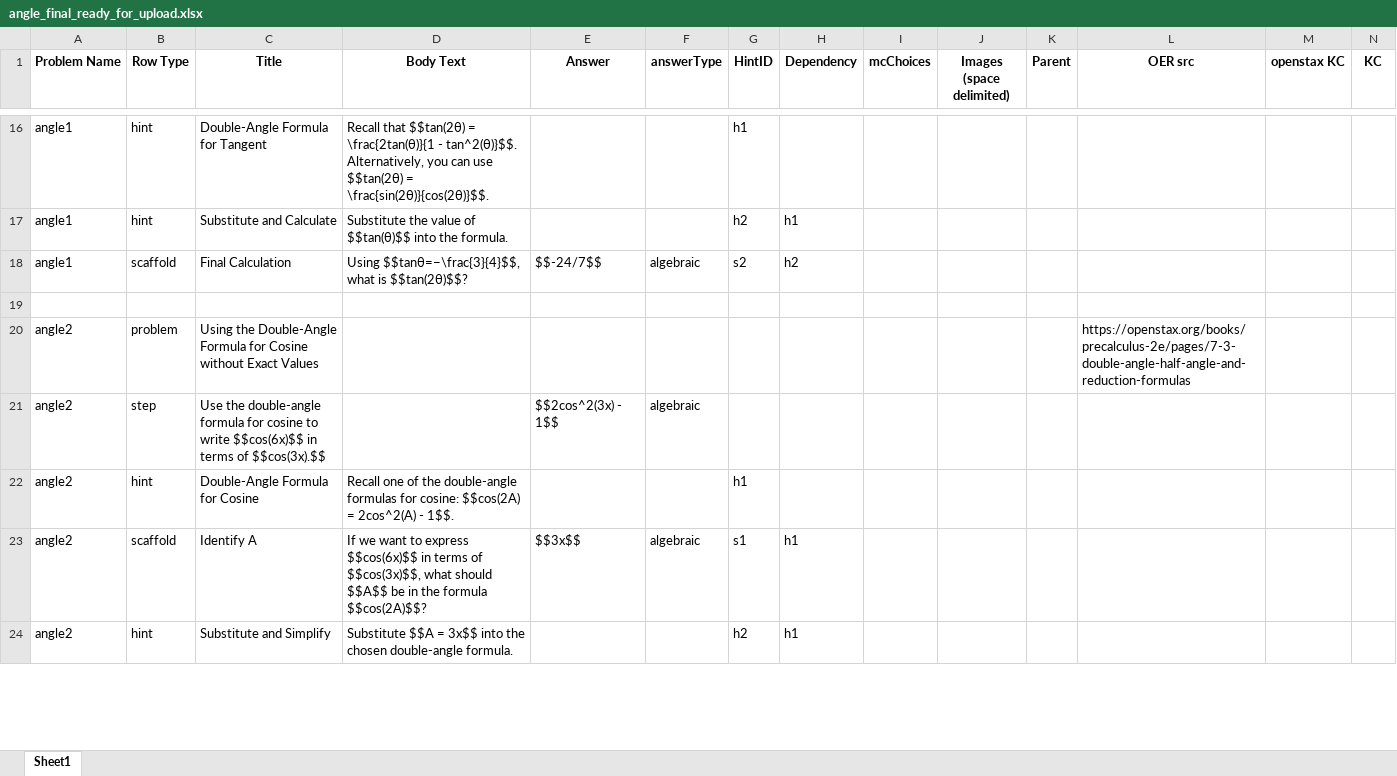
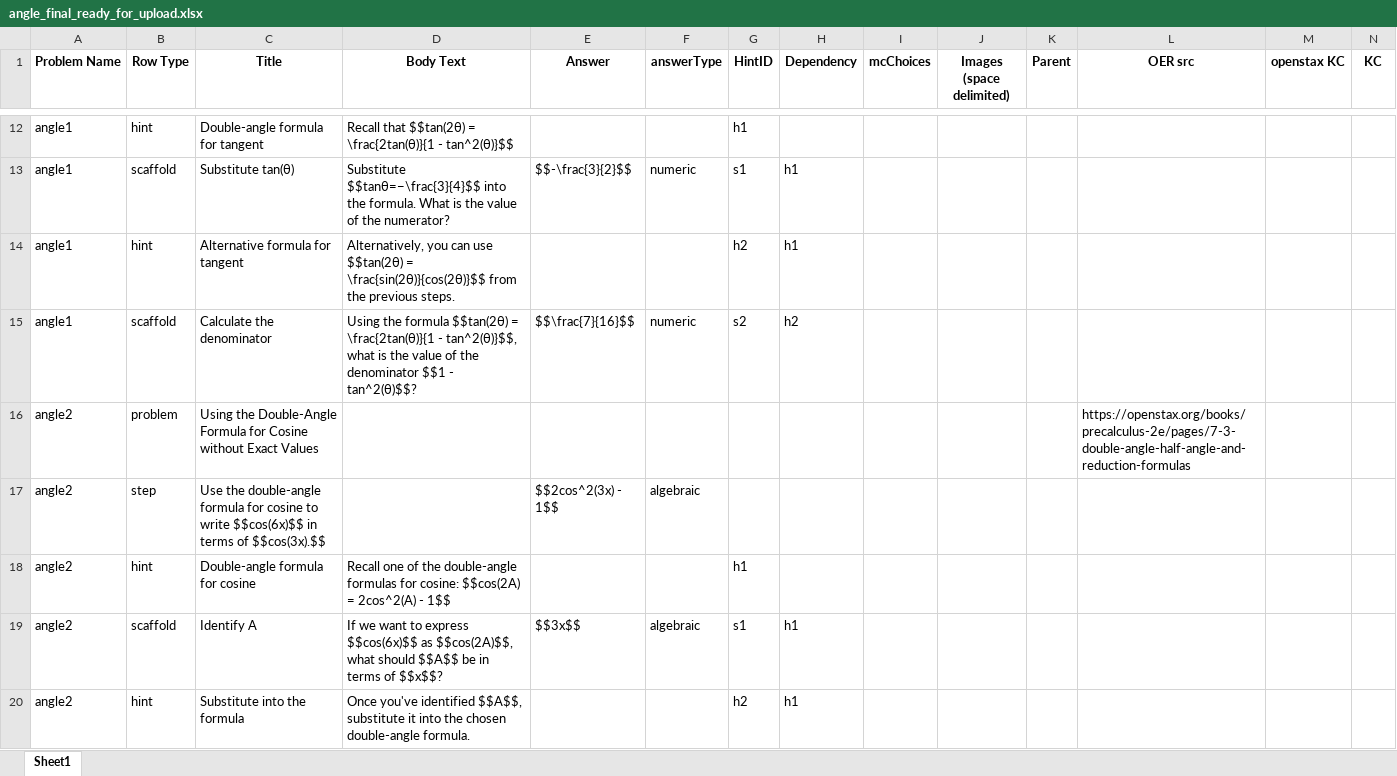
Before and after one commit to vkhans07/oa-tutor-workflow-automation, an Excel workbook: angle_final_ready_for_upload.xlsx, sheet Sheet1, drawn as a sheet; only a part is shown, gaps mark what is left out; values as stored, in another font and other column widths than the file's, no borders; removed rows and columns are numbered as before the commit, all else as after; rows hold the shown columns only; the diff covers the shown part only; the diff names each change by its address in the sheet, - before the commit and + after, or states it on an @@ line.

```diff
--- a/angle_final_ready_for_upload.xlsx (sheet Sheet1)
+++ b/angle_final_ready_for_upload.xlsx (sheet Sheet1)
-C12 (Title): Double-Angle Formula for Tangent
+C12 (Title): Double-angle formula for tangent
-D12 (Body Text): …\frac{2tan(θ)}{1 - tan^2(θ)}$$. Alternatively, you can use $$tan(2θ) = \frac{sin(2θ)}{cos(2θ)}$$.
+D12 (Body Text): …\frac{2tan(θ)}{1 - tan^2(θ)}$$
+row 13: angle1 | scaffold | Substitute tan(θ) | Substitute $$tanθ=−\frac{3}{4}$$ into the formula. What is the value of the numerator? | $$-\frac{3}{2}$$ | numeric | s1 | h1
-C14 (Title): Substitute and Calculate
+C14 (Title): Alternative formula for tangent
-D14 (Body Text): Substitute the value of $$tan(θ)$$ into the formula.
+D14 (Body Text): Alternatively, you can use $$tan(2θ) = \frac{sin(2θ)}{cos(2θ)}$$ from the previous steps.
-C15 (Title): Final Calculation
+C15 (Title): Calculate the denominator
-D15 (Body Text): Using $$tanθ=−\frac{3}{4}$$, what is $$tan(2θ)$$?
+D15 (Body Text): Using the formula $$tan(2θ) = \frac{2tan(θ)}{1 - tan^2(θ)}$$, what is the value of the denominator $$1 - tan^2(θ)$$?
-E15 (Answer): $$-24/7$$
+E15 (Answer): $$\frac{7}{16}$$
-F15 (answerType): algebraic
+F15 (answerType): numeric
-row 19: (empty)
-C18 (Title): Double-Angle Formula for Cosine
+C18 (Title): Double-angle formula for cosine
-D18 (Body Text): …2cos^2(A) - 1$$.
+D18 (Body Text): …2cos^2(A) - 1$$
-D19 (Body Text): …express $$cos(6x)$$ in terms of $$cos(3x)$$, what should $$A$$ be in the formula $$cos(2A)$$?
+D19 (Body Text): …express $$cos(6x)$$ as $$cos(2A)$$, what should $$A$$ be in terms of $$x$$?
-C20 (Title): Substitute and Simplify
+C20 (Title): Substitute into the formula
-D20 (Body Text): Substitute $$A = 3x$$ into the…
+D20 (Body Text): Once you've identified $$A$$, substitute it into the…
```
Also changed, not shown: 24 added rows, 38 removed rows and 150 edited cells elsewhere in this sheet, angle_examples.xlsx, sumprod_examples.xlsx, 5 other files.
